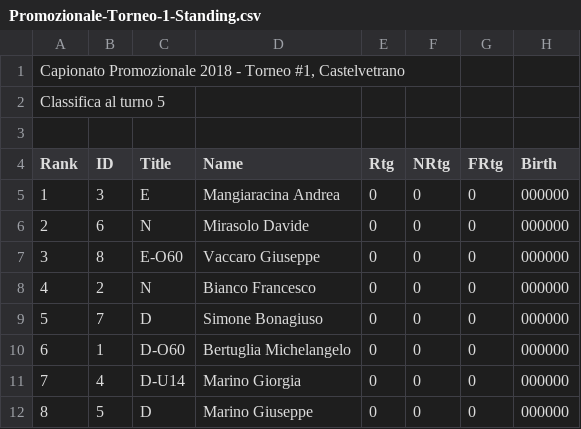
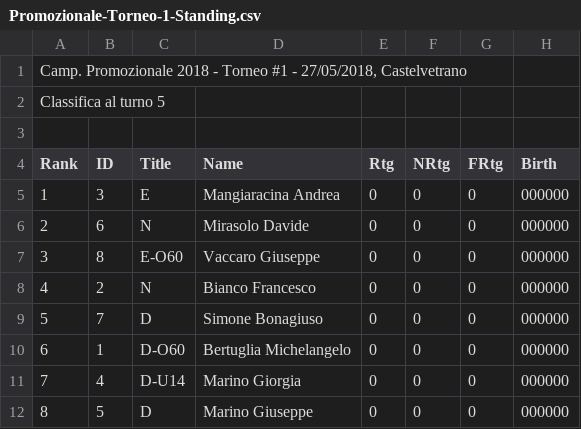
Before and after one commit to circolodelre/circolodelre.it, a CSV file: storage/csv/2018/Promozionale-Torneo-1-Standing.csv, drawn as a sheet; only a part is shown; the diff names each change by its address in the sheet, - before the commit and + after, or states it on an @@ line.

```diff
--- a/storage/csv/2018/Promozionale-Torneo-1-Standing.csv
+++ b/storage/csv/2018/Promozionale-Torneo-1-Standing.csv
-A1 (Rank): Capionato Promozionale 2018 - Torneo #1, Castelvetrano
+A1 (Rank): Camp. Promozionale 2018 - Torneo #1 - 27/05/2018, Castelvetrano
```
Also changed, not shown: 15 other files.
